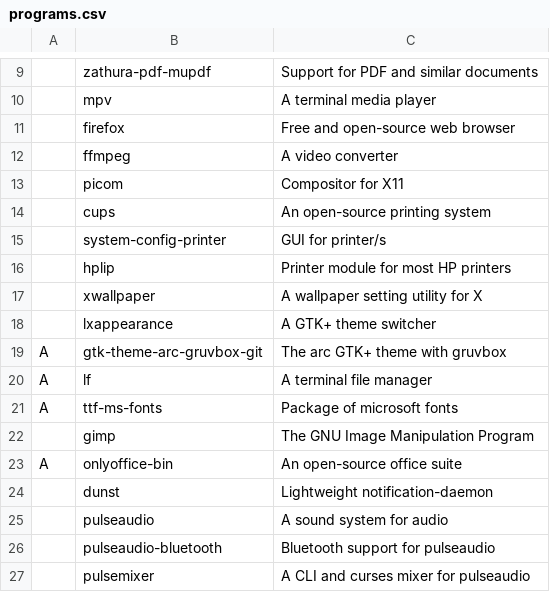
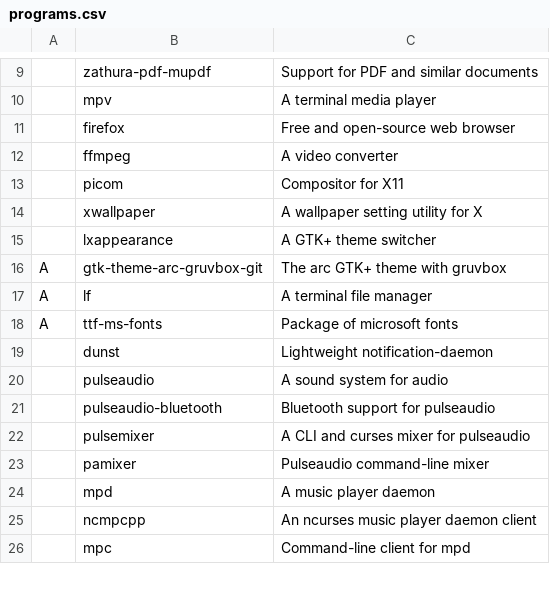
Before and after one commit to x1nigo/ix, a CSV file: programs.csv, drawn as a sheet; only a part is shown, gaps mark what is left out; the shorter side is filled out with more unchanged rows; the diff names each change by its address in the sheet, - before the commit and + after, or states it on an @@ line.

Commit message:
Update programs.csv

```diff
--- a/programs.csv
+++ b/programs.csv
-row 14:  | cups | An open-source printing system
-row 15:  | system-config-printer | GUI for printer/s
-row 16:  | hplip | Printer module for most HP printers
-row 22:  | gimp | The GNU Image Manipulation Program
-row 23: A | onlyoffice-bin | An open-source office suite
```
